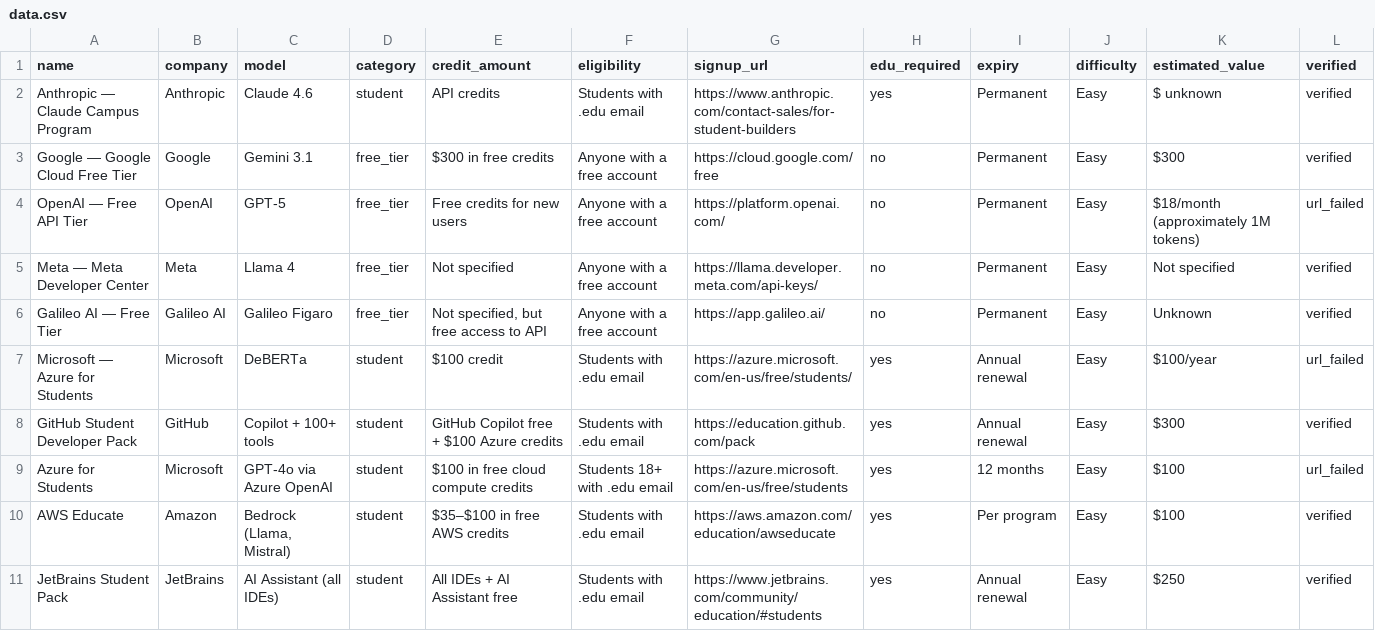
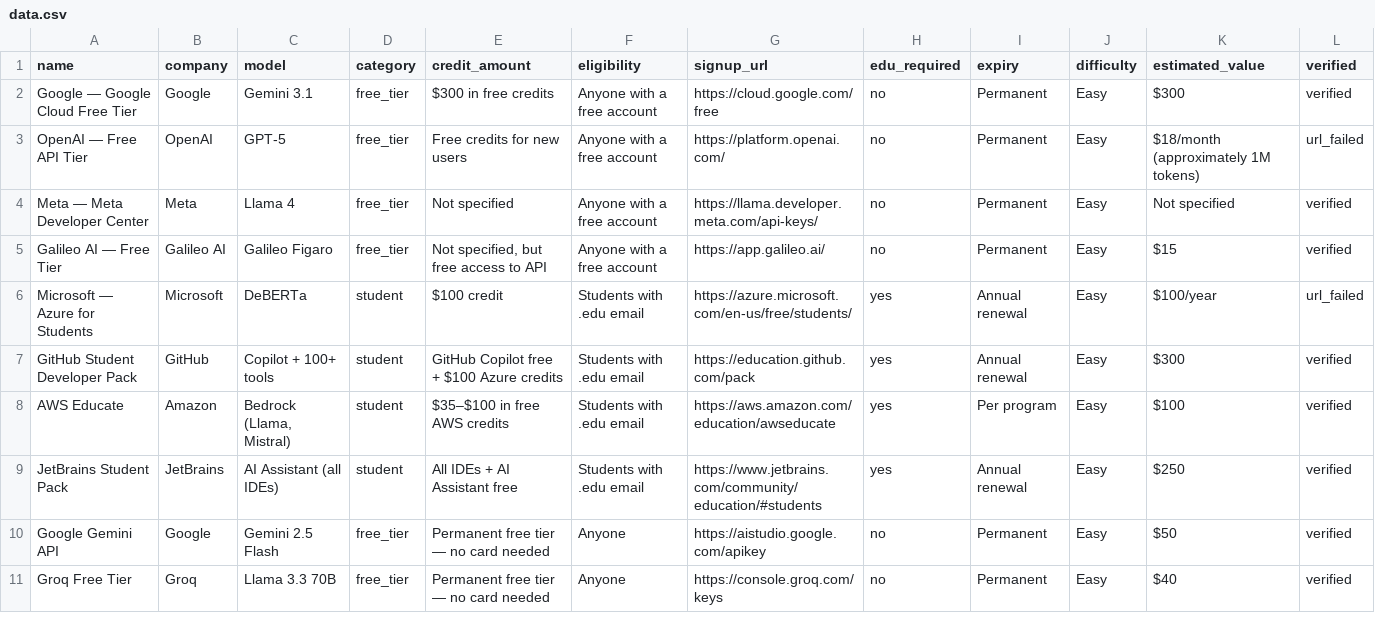
Before and after one commit to MK60710/free-ai-credits, a CSV file: data.csv, drawn as a sheet; only a part is shown; the shorter side is filled out with more unchanged rows.

Commit message:
UX improvements — filters, CTA clarity, no duplicates, all values assigned

```diff
--- a/data.csv
+++ b/data.csv
@@ -1,3 +1,2 @@
 name,company,model,category,credit_amount,eligibility,signup_url,edu_required,expiry,difficulty,estimated_value,verified
-Anthropic — Claude Campus Program,Anthropic,Claude 4.6,student,API credits,Students with .edu email,https://www.anthropic.com/contact-sales/for-student-builders,yes,Permanent,Easy,$ unknown,verified
 Google — Google Cloud Free Tier,Google,Gemini 3.1,free_tier,$300 in free credits,Anyone with a free account,https://cloud.google.com/free,no,Permanent,Easy,$300,verified
@@ -5,6 +4,5 @@ OpenAI — Free API Tier,OpenAI,GPT-5,free_tier,Free credits for new users,Anyon
 Meta — Meta Developer Center,Meta,Llama 4,free_tier,Not specified,Anyone with a free account,https://llama.developer.meta.com/api-keys/,no,Permanent,Easy,Not specified,verified
-Galileo AI — Free Tier,Galileo AI,Galileo Figaro,free_tier,"Not specified, but free access to API",Anyone with a free account,https://app.galileo.ai/,no,Permanent,Easy,Unknown,verified
+Galileo AI — Free Tier,Galileo AI,Galileo Figaro,free_tier,"Not specified, but free access to API",Anyone with a free account,https://app.galileo.ai/,no,Permanent,Easy,$15,verified
 Microsoft — Azure for Students,Microsoft,DeBERTa,student,$100 credit,Students with .edu email,https://azure.microsoft.com/en-us/free/students/,yes,Annual renewal,Easy,$100/year,url_failed
 GitHub Student Developer Pack,GitHub,Copilot + 100+ tools,student,GitHub Copilot free + $100 Azure credits,Students with .edu email,https://education.github.com/pack,yes,Annual renewal,Easy,$300,verified
-Azure for Students,Microsoft,GPT-4o via Azure OpenAI,student,$100 in free cloud compute credits,Students 18+ with .edu email,https://azure.microsoft.com/en-us/free/students,yes,12 months,Easy,$100,url_failed
 AWS Educate,Amazon,"Bedrock (Llama, Mistral)",student,$35–$100 in free AWS credits,Students with .edu email,https://aws.amazon.com/education/awseducate,yes,Per program,Easy,$100,verified
```
Also changed, not shown: 1 other file.
